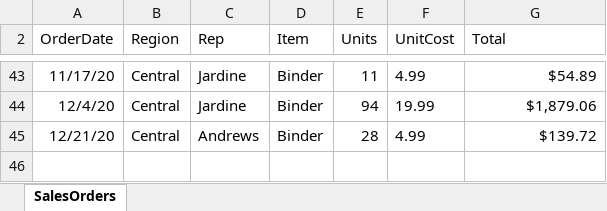
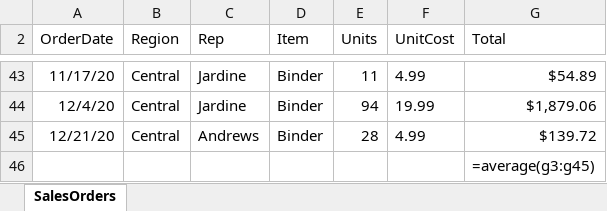
Before and after one commit to jleehub/python-public, an Excel workbook: Data/SampleData.xlsx, sheet SalesOrders, drawn as a sheet; only a part is shown, gaps mark what is left out; values as stored, in another font and other column widths than the file's, no borders; formulas without a stored value are shown as written; table styles not drawn; the diff names each change by its address in the sheet, - before the commit and + after, or states it on an @@ line.

Commit message:
new file Excel automation and .py script

```diff
--- a/Data/SampleData.xlsx (sheet SalesOrders)
+++ b/Data/SampleData.xlsx (sheet SalesOrders)
+row 46:  |  |  |  |  |  | =average(g3:g45)
```
Also changed, not shown: Data/SampleData2.xlsx, 3 other files.
